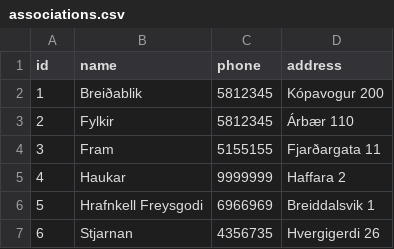
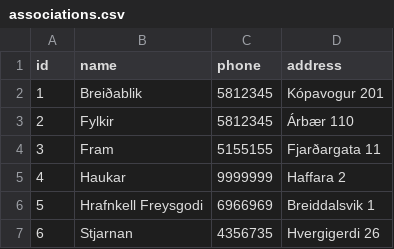
Before and after one commit to JakobMatt1310/RU_Basemenet_open, a CSV file: RU Open/files/associations.csv, drawn as a sheet.

```diff
--- a/RU Open/files/associations.csv
+++ b/RU Open/files/associations.csv
@@ -1,3 +1,3 @@
 id,name,phone,address
-1,Breiðablik,5812345,Kópavogur 200
+1,Breiðablik,5812345,Kópavogur 201
 2,Fylkir,5812345,Árbær 110
```
Also changed, not shown: 4 other files.
